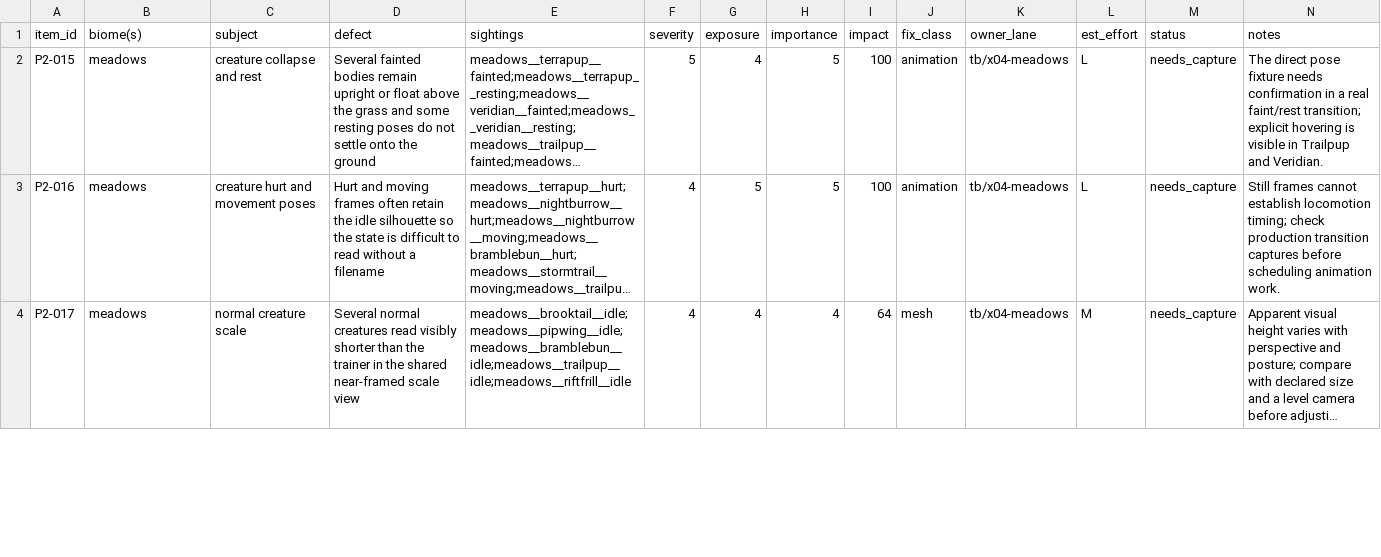
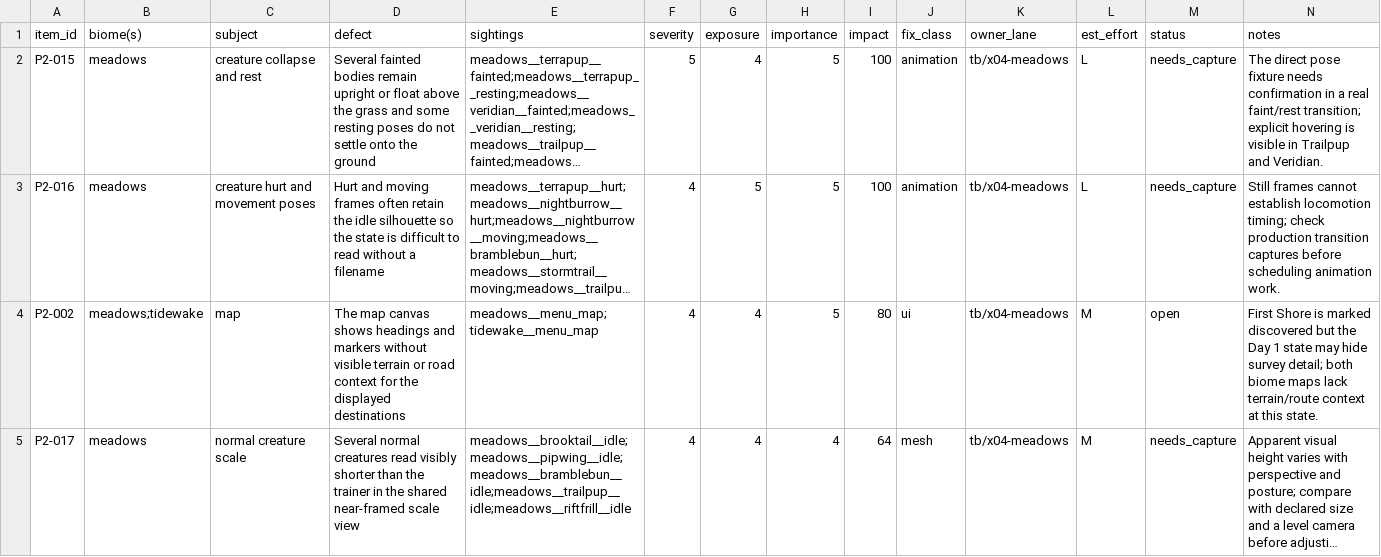
Before and after one commit to MJohnsonWellabe/Tetherbound, a CSV file: ralph/reports/VISUAL/phase2/meadows/top20.csv, drawn as a sheet; only a part is shown; long unchanged cells end in …; the diff covers the shown part only; the diff names each change by its address in the sheet, - before the commit and + after, or states it on an @@ line.

```diff
--- a/ralph/reports/VISUAL/phase2/meadows/top20.csv
+++ b/ralph/reports/VISUAL/phase2/meadows/top20.csv
+row 4: P2-002 | meadows;tidewake | map | The map canvas shows headings and markers without visible terrain or road context for the displayed destinations | meadows__menu_map;tidewake__menu_map | 4 | 4 | 5 | 80 | ui | tb/x04-meadows | M | open | First Shore is marked discovered but the Day 1 state may hide survey detail; both biome maps lack terrain/route context at this state.
```
Also changed, not shown: 1 added row, 1 removed row and 19 edited cells elsewhere in this file, ralph/reports/VISUAL/phase2/catalog.csv, ralph/reports/VISUAL/phase2/tidewake/top20.csv.
